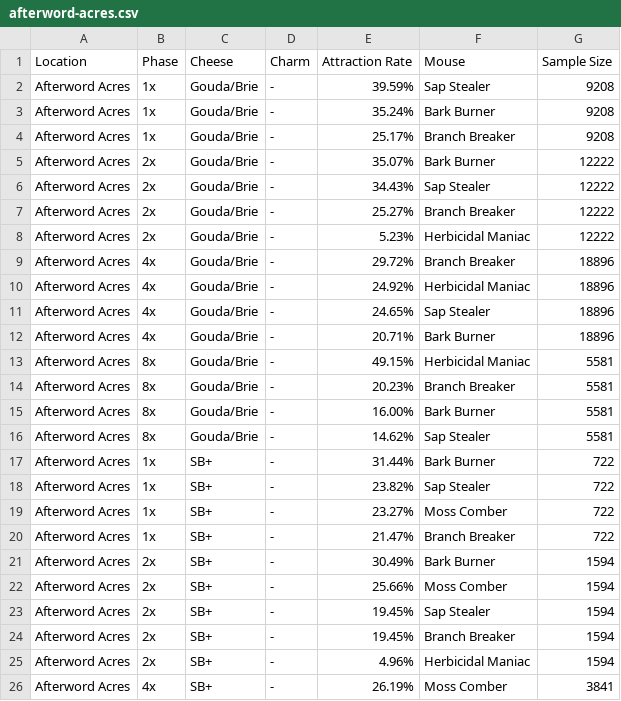
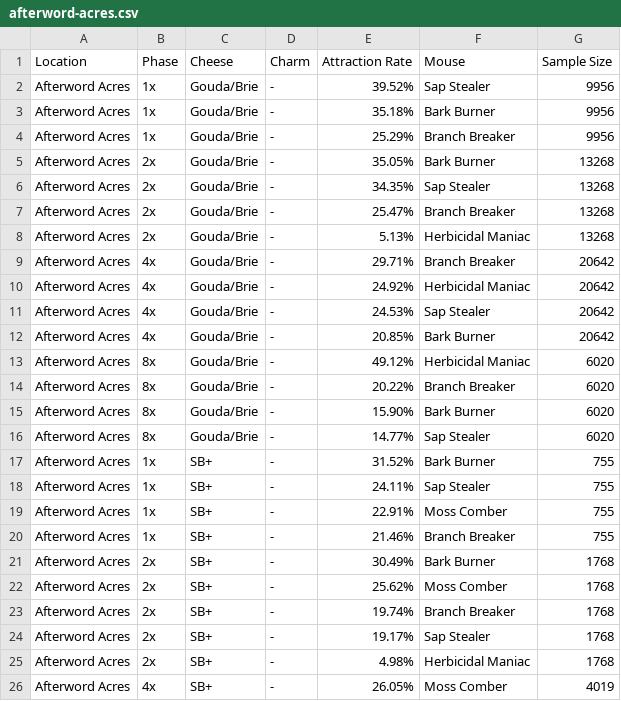
Before and after one commit to tsitu/MH-Tools, a CSV file: data/pop-csv/afterword-acres.csv, drawn as a sheet; only a part is shown; the diff covers the shown part only.

```diff
--- a/data/pop-csv/afterword-acres.csv
+++ b/data/pop-csv/afterword-acres.csv
@@ -1,26 +1,26 @@
 "Location","Phase","Cheese","Charm","Attraction Rate","Mouse","Sample Size"
-"Afterword Acres","1x","Gouda/Brie","-","39.59%","Sap Stealer",9208
-"Afterword Acres","1x","Gouda/Brie","-","35.24%","Bark Burner",9208
-"Afterword Acres","1x","Gouda/Brie","-","25.17%","Branch Breaker",9208
-"Afterword Acres","2x","Gouda/Brie","-","35.07%","Bark Burner",12222
-"Afterword Acres","2x","Gouda/Brie","-","34.43%","Sap Stealer",12222
-"Afterword Acres","2x","Gouda/Brie","-","25.27%","Branch Breaker",12222
-"Afterword Acres","2x","Gouda/Brie","-","5.23%","Herbicidal Maniac",12222
-"Afterword Acres","4x","Gouda/Brie","-","29.72%","Branch Breaker",18896
-"Afterword Acres","4x","Gouda/Brie","-","24.92%","Herbicidal Maniac",18896
-"Afterword Acres","4x","Gouda/Brie","-","24.65%","Sap Stealer",18896
-"Afterword Acres","4x","Gouda/Brie","-","20.71%","Bark Burner",18896
-"Afterword Acres","8x","Gouda/Brie","-","49.15%","Herbicidal Maniac",5581
-"Afterword Acres","8x","Gouda/Brie","-","20.23%","Branch Breaker",5581
-"Afterword Acres","8x","Gouda/Brie","-","16.00%","Bark Burner",5581
-"Afterword Acres","8x","Gouda/Brie","-","14.62%","Sap Stealer",5581
-"Afterword Acres","1x","SB+","-","31.44%","Bark Burner",722
-"Afterword Acres","1x","SB+","-","23.82%","Sap Stealer",722
-"Afterword Acres","1x","SB+","-","23.27%","Moss Comber",722
-"Afterword Acres","1x","SB+","-","21.47%","Branch Breaker",722
-"Afterword Acres","2x","SB+","-","30.49%","Bark Burner",1594
-"Afterword Acres","2x","SB+","-","25.66%","Moss Comber",1594
-"Afterword Acres","2x","SB+","-","19.45%","Sap Stealer",1594
-"Afterword Acres","2x","SB+","-","19.45%","Branch Breaker",1594
-"Afterword Acres","2x","SB+","-","4.96%","Herbicidal Maniac",1594
-"Afterword Acres","4x","SB+","-","26.19%","Moss Comber",3841
+"Afterword Acres","1x","Gouda/Brie","-","39.52%","Sap Stealer",9956
+"Afterword Acres","1x","Gouda/Brie","-","35.18%","Bark Burner",9956
+"Afterword Acres","1x","Gouda/Brie","-","25.29%","Branch Breaker",9956
+"Afterword Acres","2x","Gouda/Brie","-","35.05%","Bark Burner",13268
+"Afterword Acres","2x","Gouda/Brie","-","34.35%","Sap Stealer",13268
+"Afterword Acres","2x","Gouda/Brie","-","25.47%","Branch Breaker",13268
+"Afterword Acres","2x","Gouda/Brie","-","5.13%","Herbicidal Maniac",13268
+"Afterword Acres","4x","Gouda/Brie","-","29.71%","Branch Breaker",20642
+"Afterword Acres","4x","Gouda/Brie","-","24.92%","Herbicidal Maniac",20642
+"Afterword Acres","4x","Gouda/Brie","-","24.53%","Sap Stealer",20642
+"Afterword Acres","4x","Gouda/Brie","-","20.85%","Bark Burner",20642
+"Afterword Acres","8x","Gouda/Brie","-","49.12%","Herbicidal Maniac",6020
+"Afterword Acres","8x","Gouda/Brie","-","20.22%","Branch Breaker",6020
+"Afterword Acres","8x","Gouda/Brie","-","15.90%","Bark Burner",6020
+"Afterword Acres","8x","Gouda/Brie","-","14.77%","Sap Stealer",6020
+"Afterword Acres","1x","SB+","-","31.52%","Bark Burner",755
+"Afterword Acres","1x","SB+","-","24.11%","Sap Stealer",755
+"Afterword Acres","1x","SB+","-","22.91%","Moss Comber",755
+"Afterword Acres","1x","SB+","-","21.46%","Branch Breaker",755
+"Afterword Acres","2x","SB+","-","30.49%","Bark Burner",1768
+"Afterword Acres","2x","SB+","-","25.62%","Moss Comber",1768
+"Afterword Acres","2x","SB+","-","19.74%","Branch Breaker",1768
+"Afterword Acres","2x","SB+","-","19.17%","Sap Stealer",1768
+"Afterword Acres","2x","SB+","-","4.98%","Herbicidal Maniac",1768
+"Afterword Acres","4x","SB+","-","26.05%","Moss Comber",4019
```
Also changed, not shown: 106 edited cells elsewhere in this file, data/pop-csv/conclusion-cliffs.csv, data/pop-csv/draconic-depths.csv, 38 other files.
